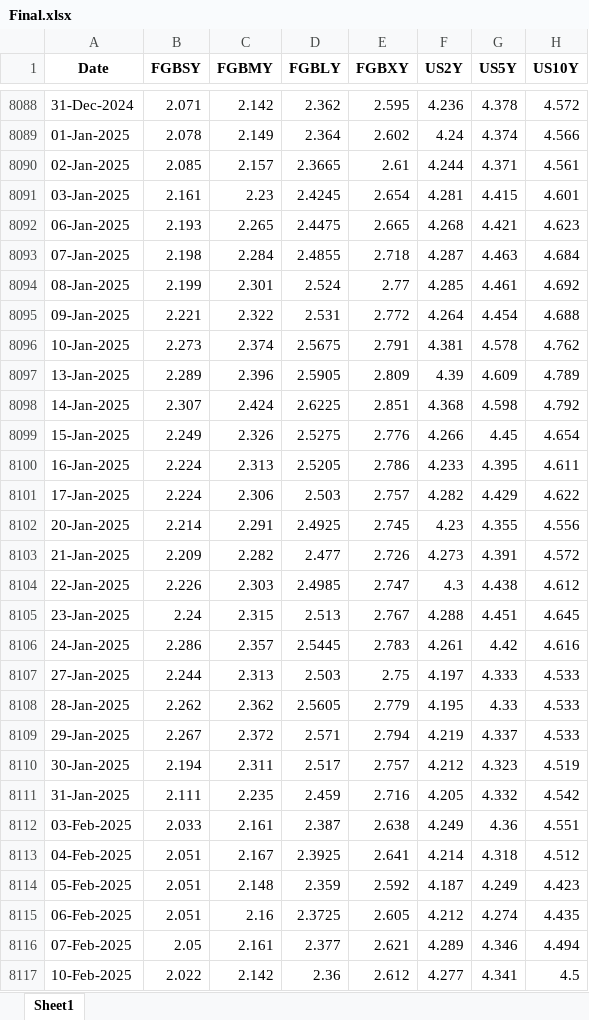
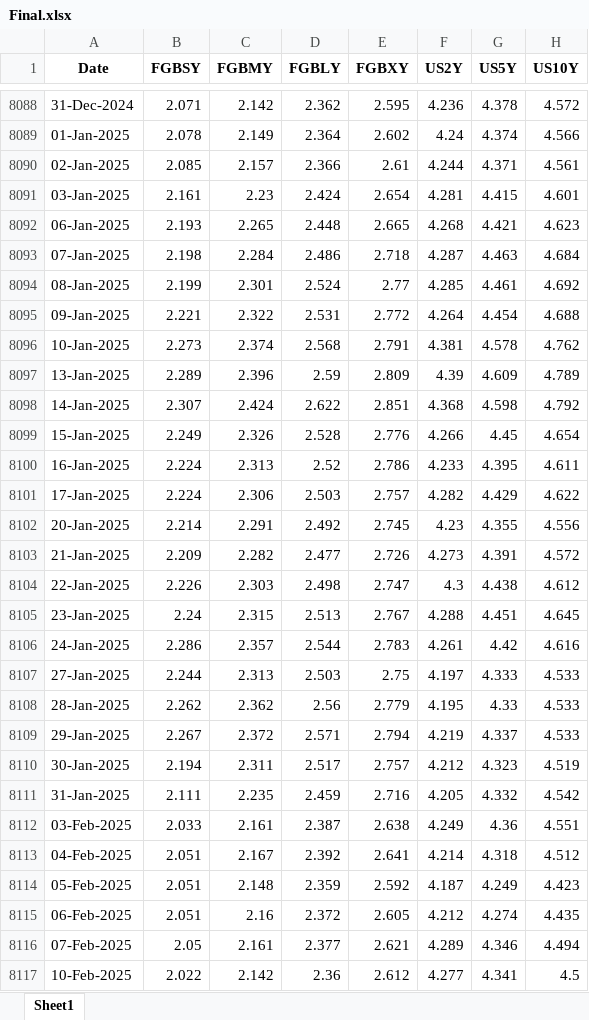
Before and after one commit to thakkarchintan/bond-analytics, an Excel workbook: Final.xlsx, sheet Sheet1, drawn as a sheet; only a part is shown, gaps mark what is left out; values as stored, in another font and other column widths than the file's, no borders; the diff covers the shown part only; the diff names each change by its address in the sheet, - before the commit and + after, or states it on an @@ line.

```diff
--- a/Final.xlsx (sheet Sheet1)
+++ b/Final.xlsx (sheet Sheet1)
-D8090 (FGBLY): 2.3665
+D8090 (FGBLY): 2.366
-D8091 (FGBLY): 2.4245
+D8091 (FGBLY): 2.424
-D8092 (FGBLY): 2.4475
+D8092 (FGBLY): 2.448
-D8093 (FGBLY): 2.4855
+D8093 (FGBLY): 2.486
-D8096 (FGBLY): 2.5675
+D8096 (FGBLY): 2.568
-D8097 (FGBLY): 2.5905
+D8097 (FGBLY): 2.59
-D8098 (FGBLY): 2.6225
+D8098 (FGBLY): 2.622
-D8099 (FGBLY): 2.5275
+D8099 (FGBLY): 2.528
-D8100 (FGBLY): 2.5205
+D8100 (FGBLY): 2.52
-D8102 (FGBLY): 2.4925
+D8102 (FGBLY): 2.492
-D8104 (FGBLY): 2.4985
+D8104 (FGBLY): 2.498
-D8106 (FGBLY): 2.5445
+D8106 (FGBLY): 2.544
-D8108 (FGBLY): 2.5605
+D8108 (FGBLY): 2.56
-D8113 (FGBLY): 2.3925
+D8113 (FGBLY): 2.392
-D8115 (FGBLY): 2.3725
+D8115 (FGBLY): 2.372
```
Also changed, not shown: 1 added row and 23 edited cells elsewhere in this sheet.
